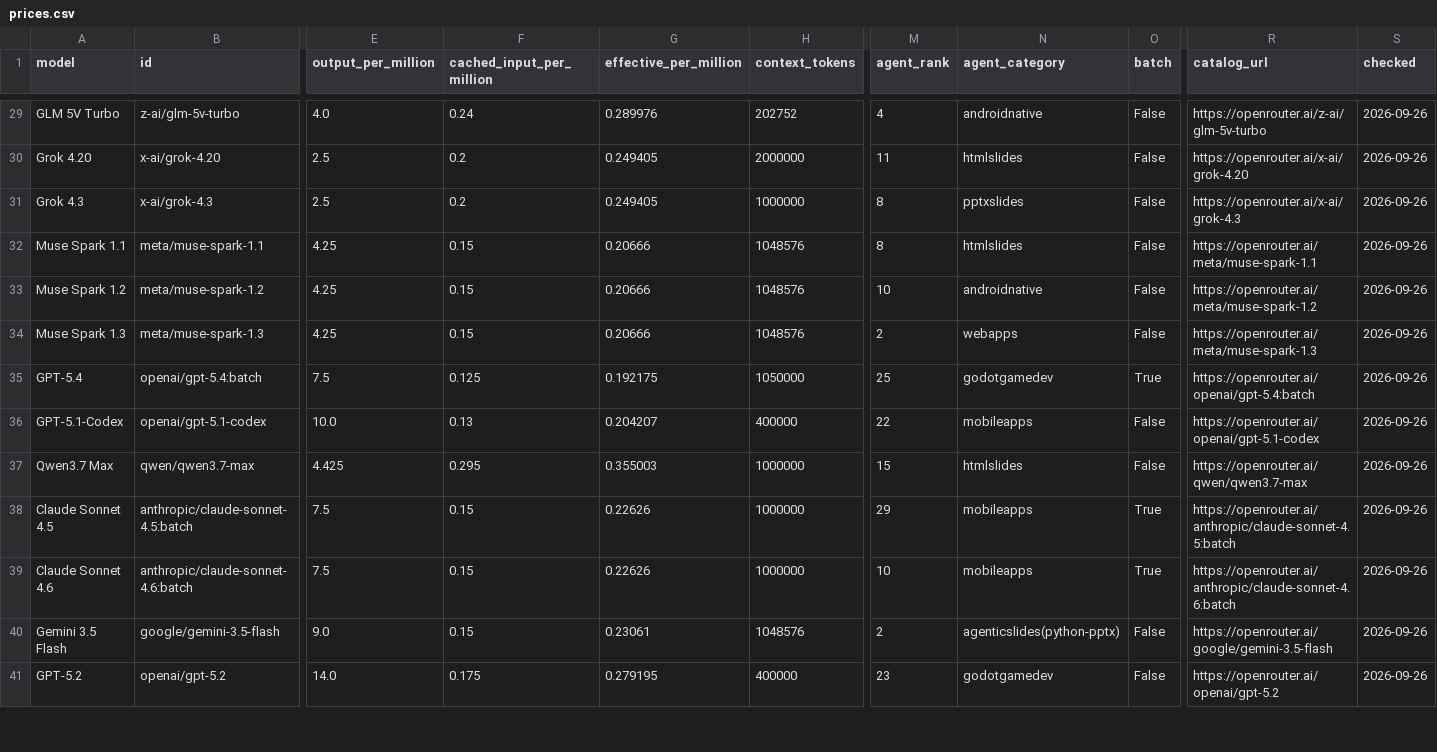
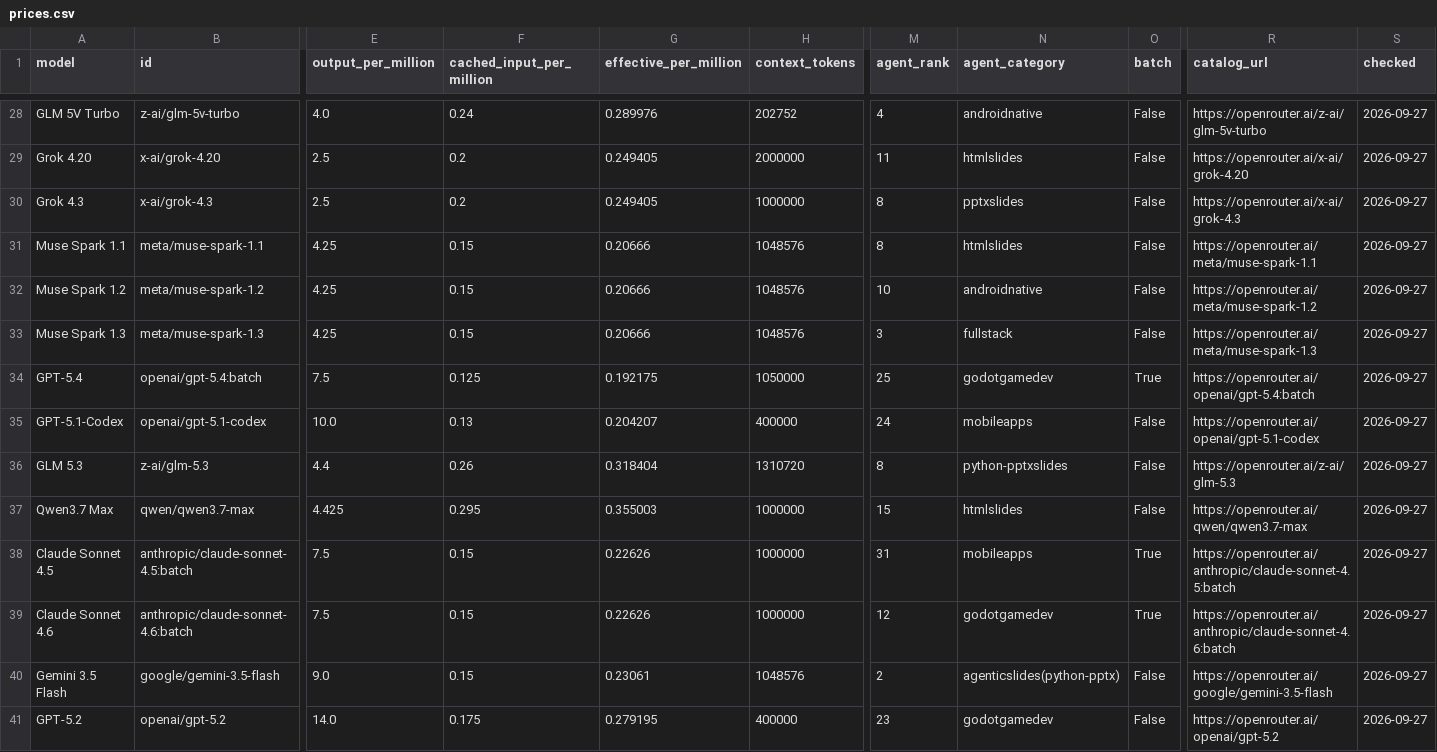
Before and after one commit to xyzs996/llm-api-pricing, a CSV file: data/prices.csv, drawn as a sheet; only a part is shown, gaps mark what is left out; addresses are those after the commit; rows hold the shown columns only; the diff covers the shown part only; the diff names each change by its address in the sheet, - before the commit and + after, or states it on an @@ line.

Commit message:
67 field notes on AI coding agents — +0 ~22 -0 files

```diff
--- a/data/prices.csv
+++ b/data/prices.csv
-S28:S35 (checked): 2026-09-26
+S28:S35 (checked): 2026-09-27
-M33 (agent_rank): 2
+M33 (agent_rank): 3
-N33 (agent_category): webapps
+N33 (agent_category): fullstack
-M35 (agent_rank): 22
+M35 (agent_rank): 24
+row 36: GLM 5.3 | z-ai/glm-5.3 | 4.4 | 0.26 | 0.318404 | 1310720 | 8 | python-pptxslides | False | https://openrouter.ai/z-ai/glm-5.3 | 2026-09-27
-S37:S41 (checked): 2026-09-26
+S37:S41 (checked): 2026-09-27
-M38 (agent_rank): 29
+M38 (agent_rank): 31
-M39 (agent_rank): 10
+M39 (agent_rank): 12
-N39 (agent_category): mobileapps
+N39 (agent_category): godotgamedev
```
Also changed, not shown: 2 added rows, 1 removed row and 60 edited cells elsewhere in this file, prices.csv, 20 other files.
